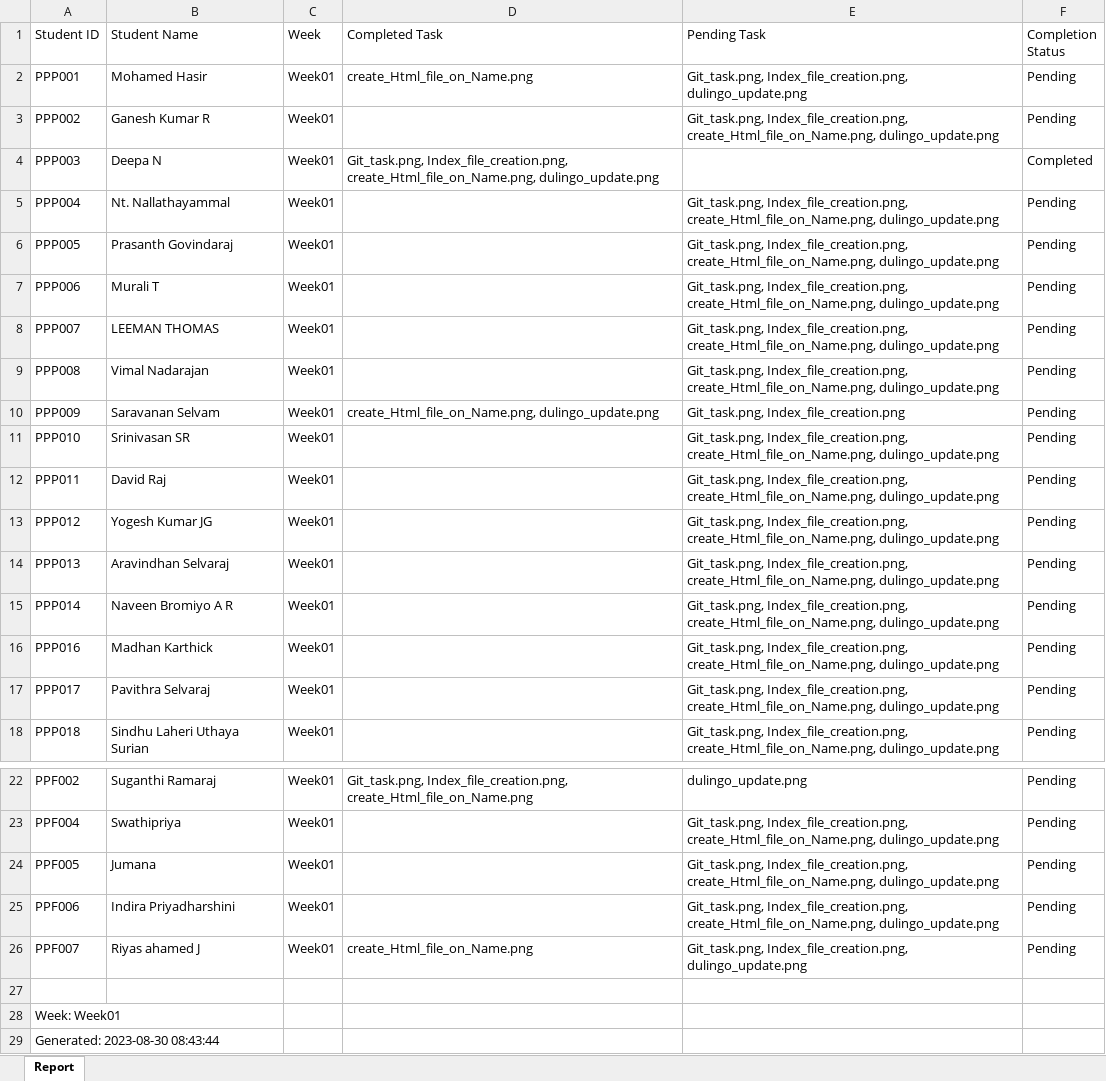
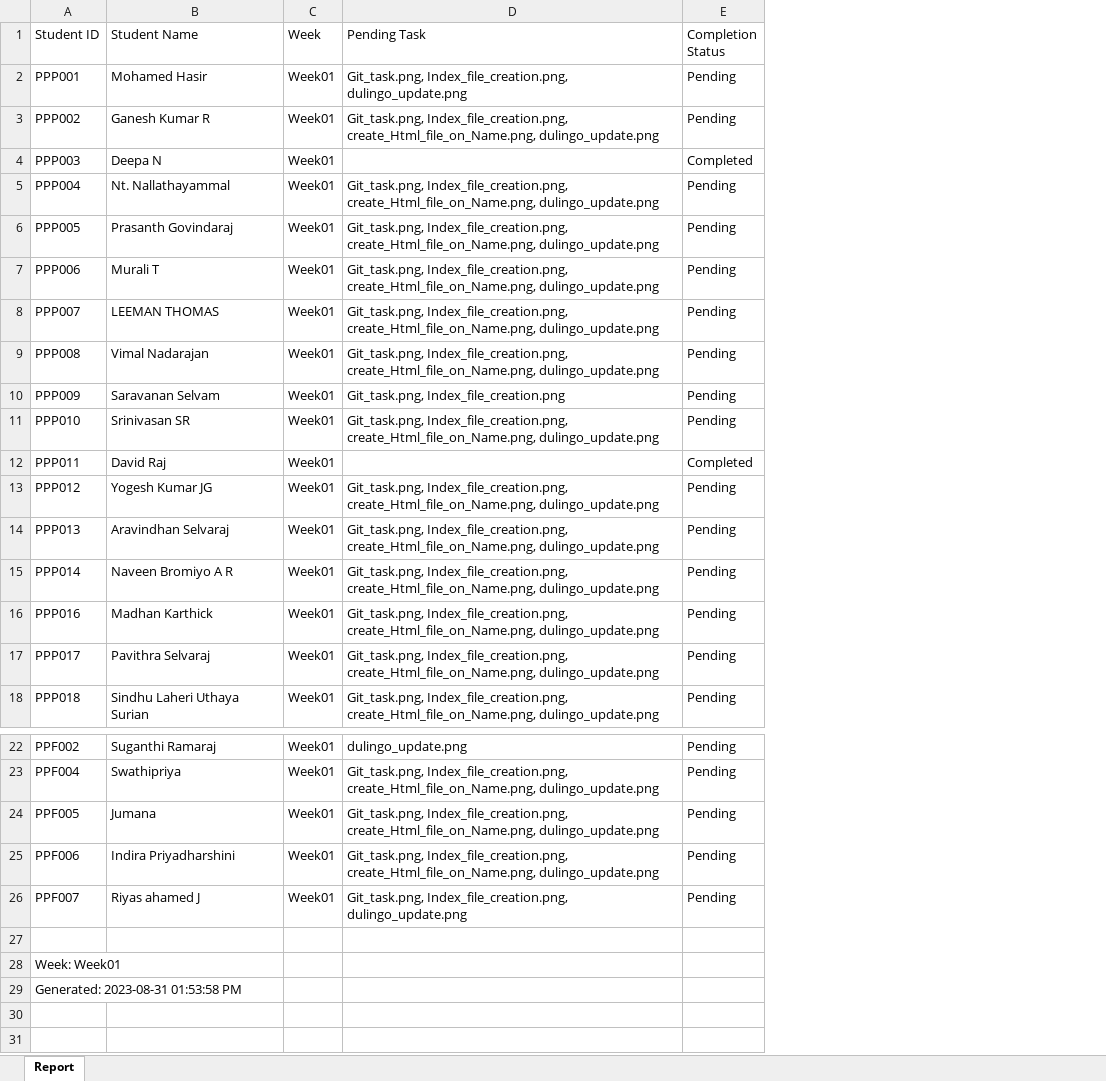
Before and after one commit to Ntnallu/StudentsReport, an Excel workbook: Week01_report.xlsx, sheet Report, drawn as a sheet; only a part is shown, gaps mark what is left out; values as stored, in another font and other column widths than the file's, no cell formats; removed rows and columns are numbered as before the commit, all else as after; the diff names each change by its address in the sheet, - before the commit and + after, or states it on an @@ line.

```diff
--- a/Week01_report.xlsx (sheet Report)
+++ b/Week01_report.xlsx (sheet Report)
-column D (Completed Task), rows 2-10: create_Html_file_on_Name.png |  | Git_task.png, Index_file_creation.png, create_Html_file_on_Name.png, dulingo_update.png |  |  |  |  |  | create_Html_file_on_Name.png, dulingo_update.png; rows 22-26: Git_task.png, Index_file_creation.png, create_Html_file_on_Name.png |  |  |  | create_Html_file_on_Name.png
-D12 (Pending Task): Git_task.png, Index_file_creation.png, create_Html_file_on_Name.png, dulingo_update.png
+D12 (Pending Task): (empty)
-E12 (Completion Status): Pending
+E12 (Completion Status): Completed
-A29 (Student ID): Generated: 2023-08-30 08:43:44
+A29 (Student ID): Generated: 2023-08-31 01:53:58 PM
```
Also changed, not shown: cell formats, 2 other files.
